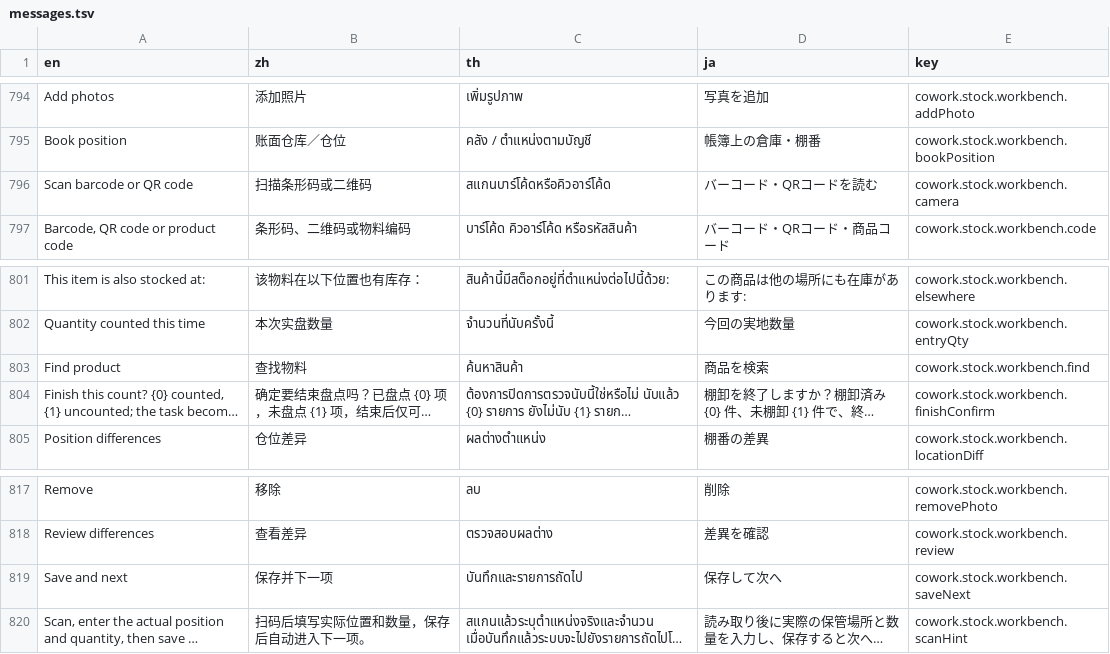
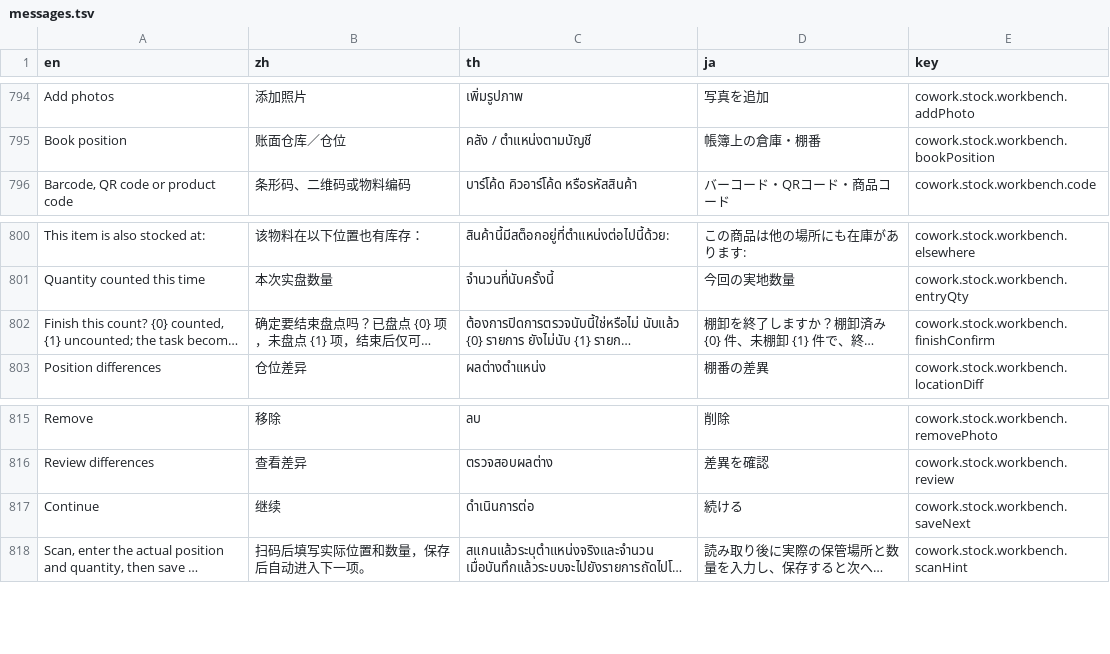
Before and after one commit to skin306152-star/pearnly, a TSV file: apps/pearnly_cowork/pearnly_cowork/i18n/messages.tsv, drawn as a sheet; only a part is shown, gaps mark what is left out; long unchanged cells end in …; removed rows and columns are numbered as before the commit, all else as after; the diff names each change by its address in the sheet, - before the commit and + after, or states it on an @@ line.

```diff
--- a/apps/pearnly_cowork/pearnly_cowork/i18n/messages.tsv
+++ b/apps/pearnly_cowork/pearnly_cowork/i18n/messages.tsv
-row 796: Scan barcode or QR code | 扫描条形码或二维码 | สแกนบาร์โค้ดหรือคิวอาร์โค้ด | バーコード・QRコードを読む | cowork.stock.workbench.camera
-row 803: Find product | 查找物料 | ค้นหาสินค้า | 商品を検索 | cowork.stock.workbench.find
-row 819: Save and next | 保存并下一项 | บันทึกและรายการถัดไป | 保存して次へ | cowork.stock.workbench.saveNext
+row 817: Continue | 继续 | ดำเนินการต่อ | 続ける | cowork.stock.workbench.saveNext
```
Also changed, not shown: apps/pearnly_cowork/pearnly_cowork/translations/en.csv, apps/pearnly_cowork/pearnly_cowork/translations/th.csv, 28 other files.
